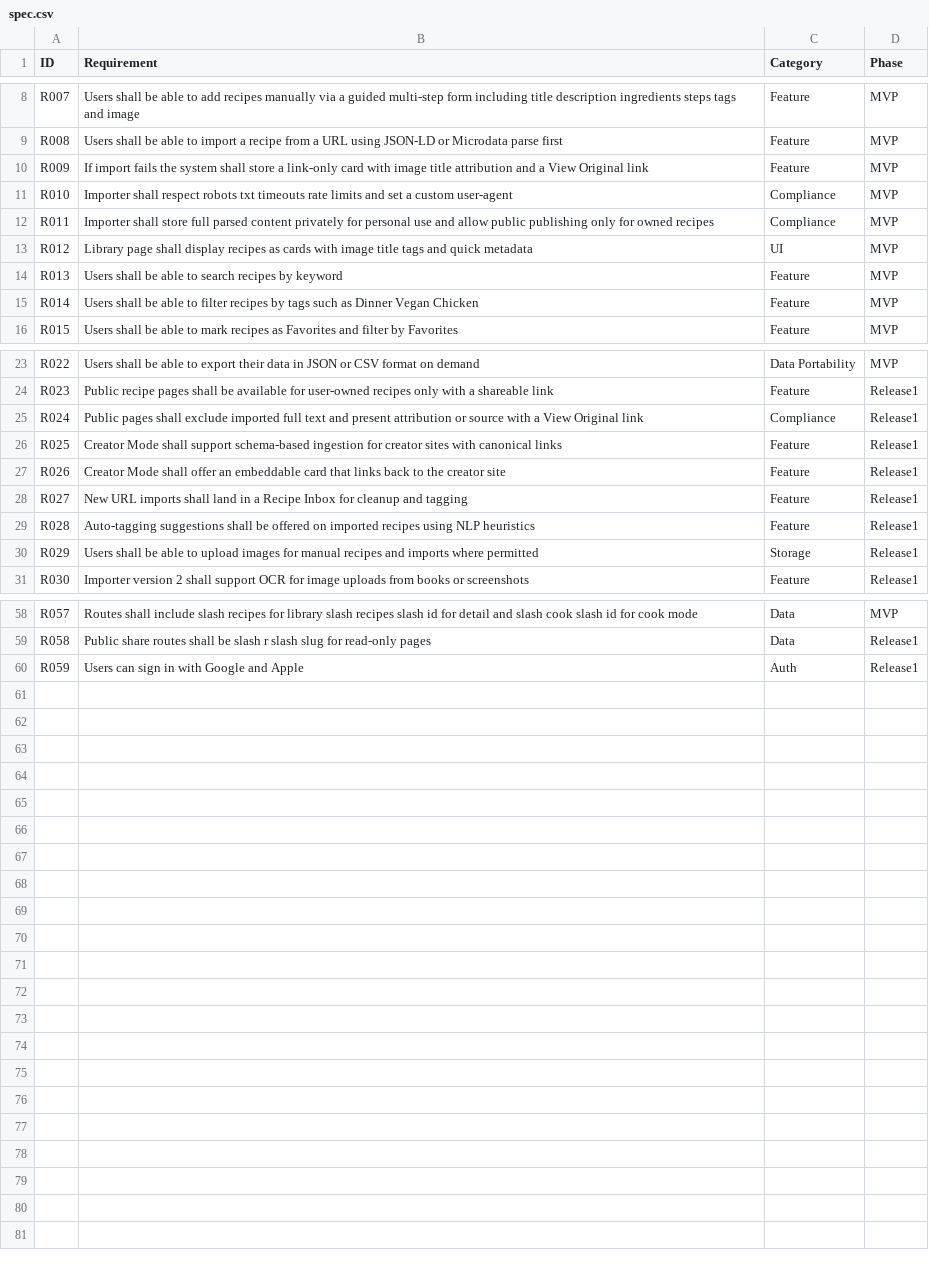
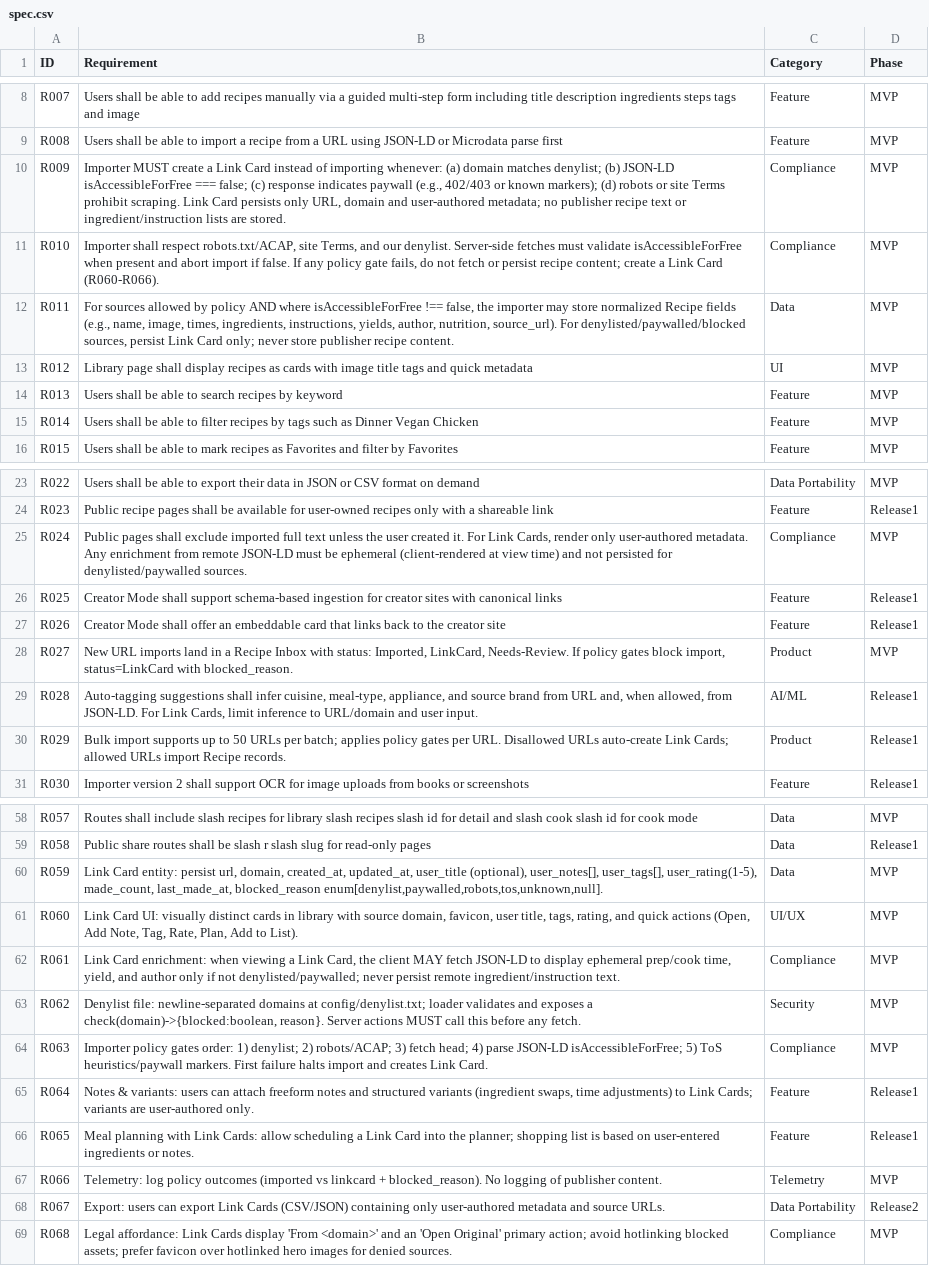
Before and after one commit to arron-dunne/cibo-libro, a CSV file: docs/spec.csv, drawn as a sheet; only a part is shown, gaps mark what is left out.

Commit message:
updated spec with link card pivot

```diff
--- a/docs/spec.csv
+++ b/docs/spec.csv
@@ -9,5 +9,5 @@ R007,Users shall be able to add recipes manually via a guided multi-step form in
 R008,Users shall be able to import a recipe from a URL using JSON-LD or Microdata parse first,Feature,MVP
-R009,If import fails the system shall store a link-only card with image title attribution and a View Original link,Feature,MVP
-R010,Importer shall respect robots txt timeouts rate limits and set a custom user-agent,Compliance,MVP
-R011,Importer shall store full parsed content privately for personal use and allow public publishing only for owned recipes,Compliance,MVP
+R009,"Importer MUST create a Link Card instead of importing whenever: (a) domain matches denylist; (b) JSON-LD isAccessibleForFree === false; (c) response indicates paywall (e.g., 402/403 or known markers); (d) robots or site Terms prohibit scraping. Link Card persists only URL, domain and user-authored metadata; no publisher recipe text or ingredient/instruction lists are stored.",Compliance,MVP
+R010,"Importer shall respect robots.txt/ACAP, site Terms, and our denylist. Server-side fetches must validate isAccessibleForFree when present and abort import if false. If any policy gate fails, do not fetch or persist recipe content; create a Link Card (R060-R066).",Compliance,MVP
+R011,"For sources allowed by policy AND where isAccessibleForFree !== false, the importer may store normalized Recipe fields (e.g., name, image, times, ingredients, instructions, yields, author, nutrition, source_url). For denylisted/paywalled/blocked sources, persist Link Card only; never store publisher recipe content.",Data,MVP
 R012,Library page shall display recipes as cards with image title tags and quick metadata,UI,MVP
@@ -24,8 +24,8 @@ R022,Users shall be able to export their data in JSON or CSV format on demand,Da
 R023,Public recipe pages shall be available for user-owned recipes only with a shareable link,Feature,Release1
-R024,Public pages shall exclude imported full text and present attribution or source with a View Original link,Compliance,Release1
+R024,"Public pages shall exclude imported full text unless the user created it. For Link Cards, render only user-authored metadata. Any enrichment from remote JSON-LD must be ephemeral (client-rendered at view time) and not persisted for denylisted/paywalled sources.",Compliance,MVP
 R025,Creator Mode shall support schema-based ingestion for creator sites with canonical links,Feature,Release1
 R026,Creator Mode shall offer an embeddable card that links back to the creator site,Feature,Release1
-R027,New URL imports shall land in a Recipe Inbox for cleanup and tagging,Feature,Release1
-R028,Auto-tagging suggestions shall be offered on imported recipes using NLP heuristics,Feature,Release1
-R029,Users shall be able to upload images for manual recipes and imports where permitted,Storage,Release1
+R027,"New URL imports land in a Recipe Inbox with status: Imported, LinkCard, Needs-Review. If policy gates block import, status=LinkCard with blocked_reason.",Product,MVP
+R028,"Auto-tagging suggestions shall infer cuisine, meal-type, appliance, and source brand from URL and, when allowed, from JSON-LD. For Link Cards, limit inference to URL/domain and user input.",AI/ML,Release1
+R029,Bulk import supports up to 50 URLs per batch; applies policy gates per URL. Disallowed URLs auto-create Link Cards; allowed URLs import Recipe records.,Product,Release1
 R030,Importer version 2 shall support OCR for image uploads from books or screenshots,Feature,Release1
@@ -59,2 +59,11 @@ R057,Routes shall include slash recipes for library slash recipes slash id for d
 R058,Public share routes shall be slash r slash slug for read-only pages,Data,Release1
-R059,Users can sign in with Google and Apple,Auth,Release1
+R059,"Link Card entity: persist url, domain, created_at, updated_at, user_title (optional), user_notes[], user_tags[], user_rating(1-5), made_count, last_made_at, blocked_reason enum[denylist,paywalled,robots,tos,unknown,null].",Data,MVP
+R060,"Link Card UI: visually distinct cards in library with source domain, favicon, user title, tags, rating, and quick actions (Open, Add Note, Tag, Rate, Plan, Add to List).",UI/UX,MVP
+R061,"Link Card enrichment: when viewing a Link Card, the client MAY fetch JSON-LD to display ephemeral prep/cook time, yield, and author only if not denylisted/paywalled; never persist remote ingredient/instruction text.",Compliance,MVP
+R062,"Denylist file: newline-separated domains at config/denylist.txt; loader validates and exposes a check(domain)->{blocked:boolean, reason}. Server actions MUST call this before any fetch.",Security,MVP
+R063,Importer policy gates order: 1) denylist; 2) robots/ACAP; 3) fetch head; 4) parse JSON-LD isAccessibleForFree; 5) ToS heuristics/paywall markers. First failure halts import and creates Link Card.,Compliance,MVP
+R064,"Notes & variants: users can attach freeform notes and structured variants (ingredient swaps, time adjustments) to Link Cards; variants are user-authored only.",Feature,Release1
+R065,Meal planning with Link Cards: allow scheduling a Link Card into the planner; shopping list is based on user-entered ingredients or notes.,Feature,Release1
+R066,Telemetry: log policy outcomes (imported vs linkcard + blocked_reason). No logging of publisher content.,Telemetry,MVP
+R067,Export: users can export Link Cards (CSV/JSON) containing only user-authored metadata and source URLs.,Data Portability,Release2
+R068,Legal affordance: Link Cards display 'From <domain>' and an 'Open Original' primary action; avoid hotlinking blocked assets; prefer favicon over hotlinked hero images for denied sources.,Compliance,MVP
```
